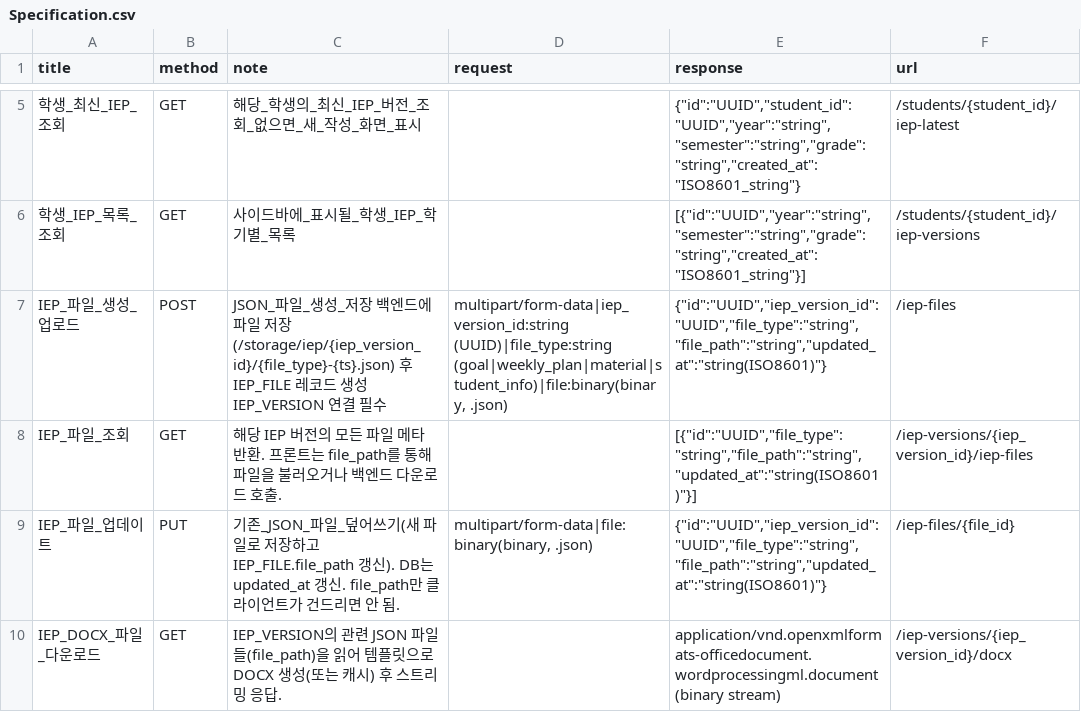
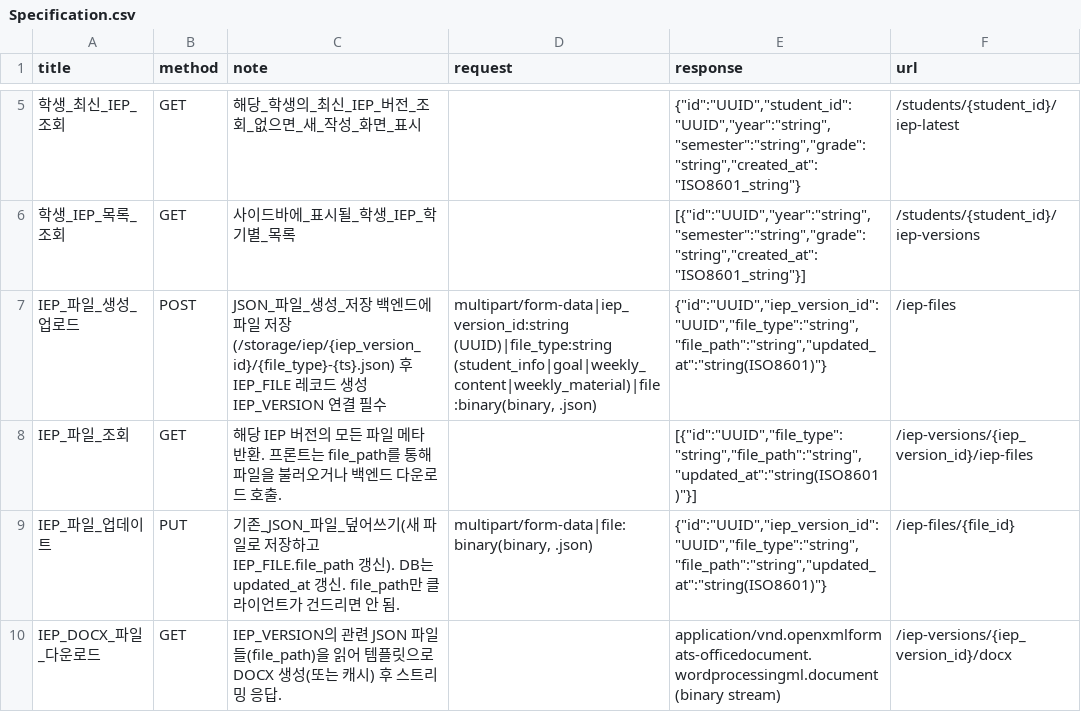
Before and after one commit to CodysseyTabula/Eduform, a CSV file: backend/references/Specification.csv, drawn as a sheet; only a part is shown, gaps mark what is left out; the diff names each change by its address in the sheet, - before the commit and + after, or states it on an @@ line.

Commit message:
🎉 feat : student info 저장 구현 및 버그 수정  #59

```diff
--- a/backend/references/Specification.csv
+++ b/backend/references/Specification.csv
-D7 (request): multipart/form-data|iep_version_id:string (UUID)|file_type:string (goal|weekly_plan|material|student_info)|file:binary(binary, .json)
+D7 (request): multipart/form-data|iep_version_id:string (UUID)|file_type:string (student_info|goal|weekly_content|weekly_material)|file:binary(binary, .json)
```
Also changed, not shown: 12 other files.
